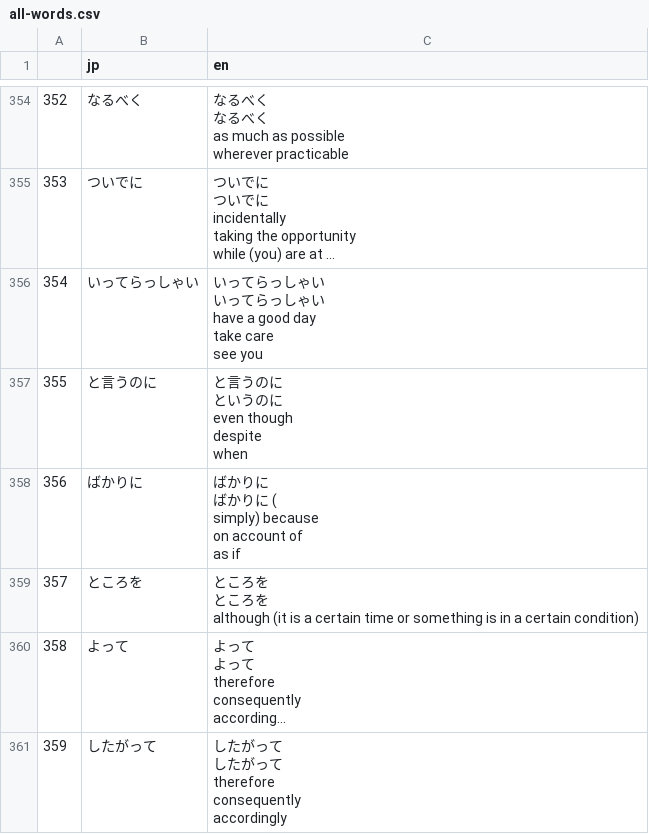
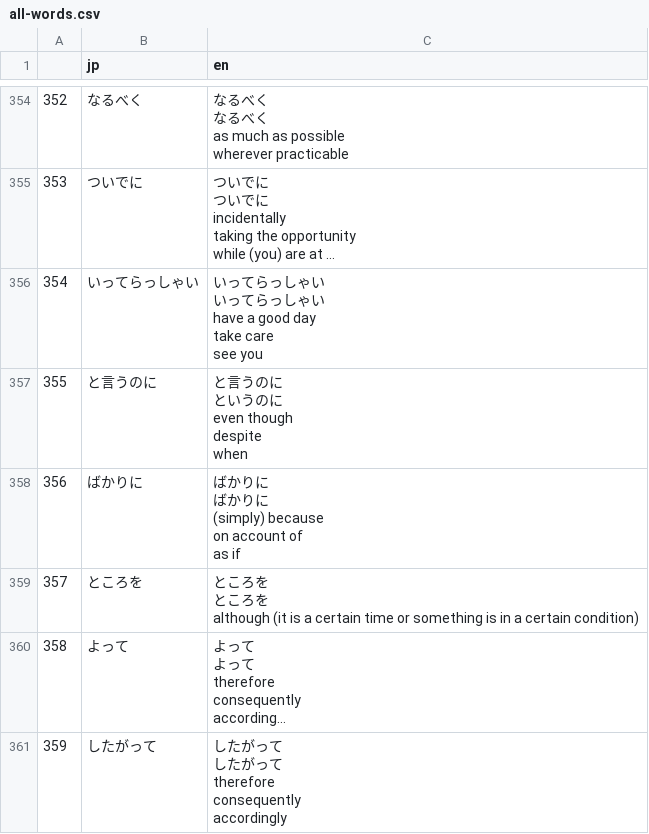
Before and after one commit to RoAsCro/Kanshudo-Utilities, a CSV file: data/csv/all-words.csv, drawn as a sheet; only a part is shown, gaps mark what is left out; long unchanged cells end in …; ↵ is a line break in a cell; the diff covers the shown part only; the diff names each change by its address in the sheet, - before the commit and + after, or states it on an @@ line.

```diff
--- a/data/csv/all-words.csv
+++ b/data/csv/all-words.csv
-C358 (en): …に ( ↵ simply) because ↵ on…
+C358 (en): …に ↵ (simply) because ↵ on…
```
Also changed, not shown: 10 added rows, 23 edited cells and row numbers in column A elsewhere in this file, 13 other files.
